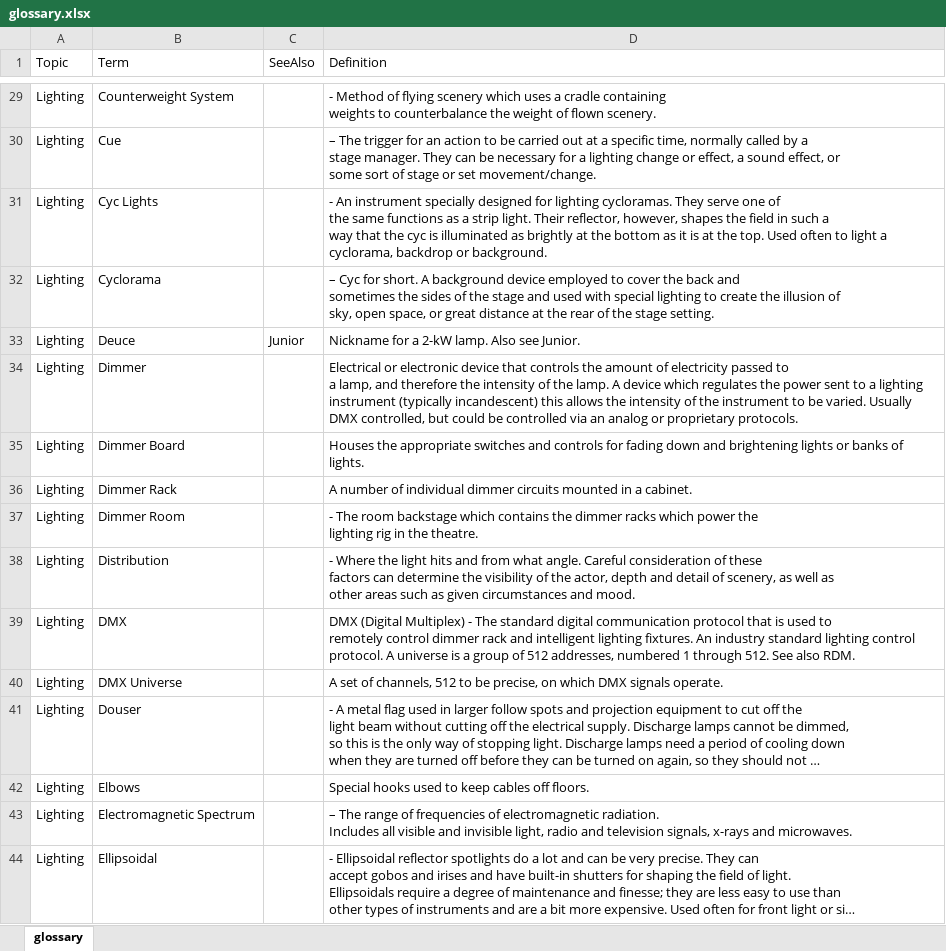
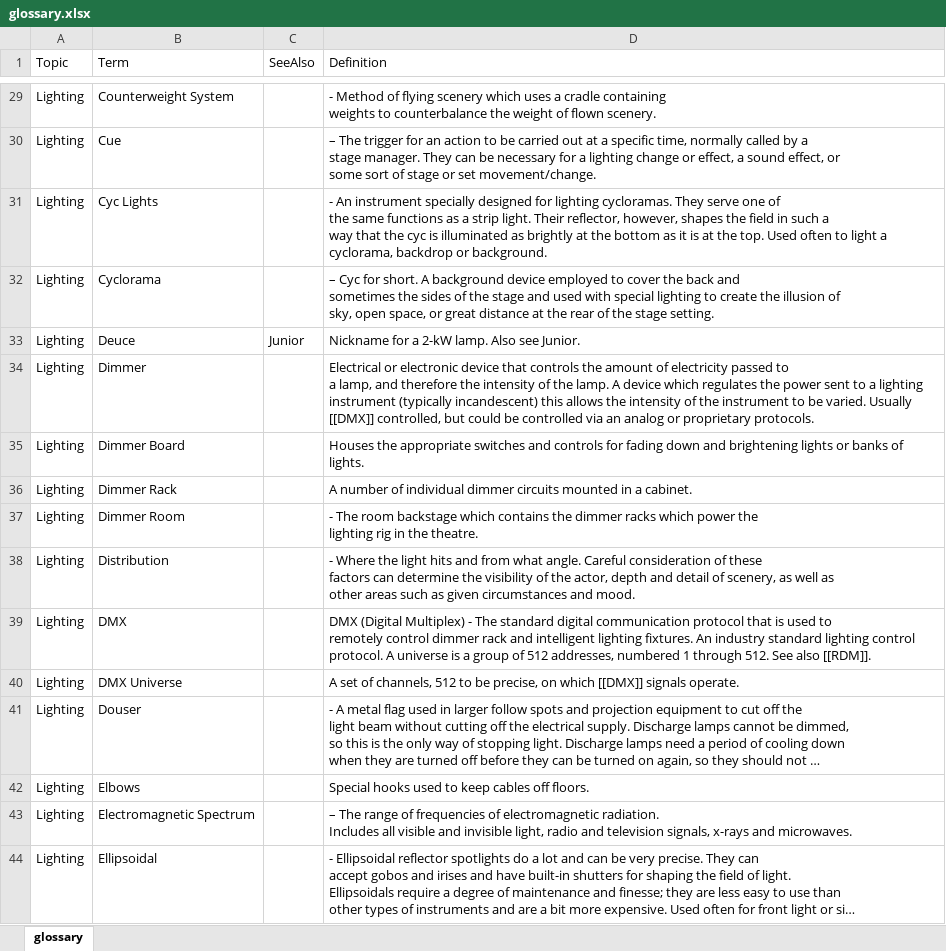
Before and after one commit to avmaint/uacdata, an Excel workbook: glossary.xlsx, sheet glossary, drawn as a sheet; only a part is shown, gaps mark what is left out; long unchanged cells end in …; values as stored, in another font and other column widths than the file's, no borders; table styles not drawn; the diff covers the shown part only; the diff names each change by its address in the sheet, - before the commit and + after, or states it on an @@ line.

```diff
--- a/glossary.xlsx (sheet glossary)
+++ b/glossary.xlsx (sheet glossary)
-D34 (Definition): …varied. Usually DMX controlled, but…
+D34 (Definition): …varied. Usually [[DMX]] controlled, but…
-D39 (Definition): …See also RDM.
+D39 (Definition): …See also [[RDM]].
-D40 (Definition): …on which DMX signals operate.
+D40 (Definition): …on which [[DMX]] signals operate.
```
Also changed, not shown: 24 added rows and 21 edited cells elsewhere in this sheet.
